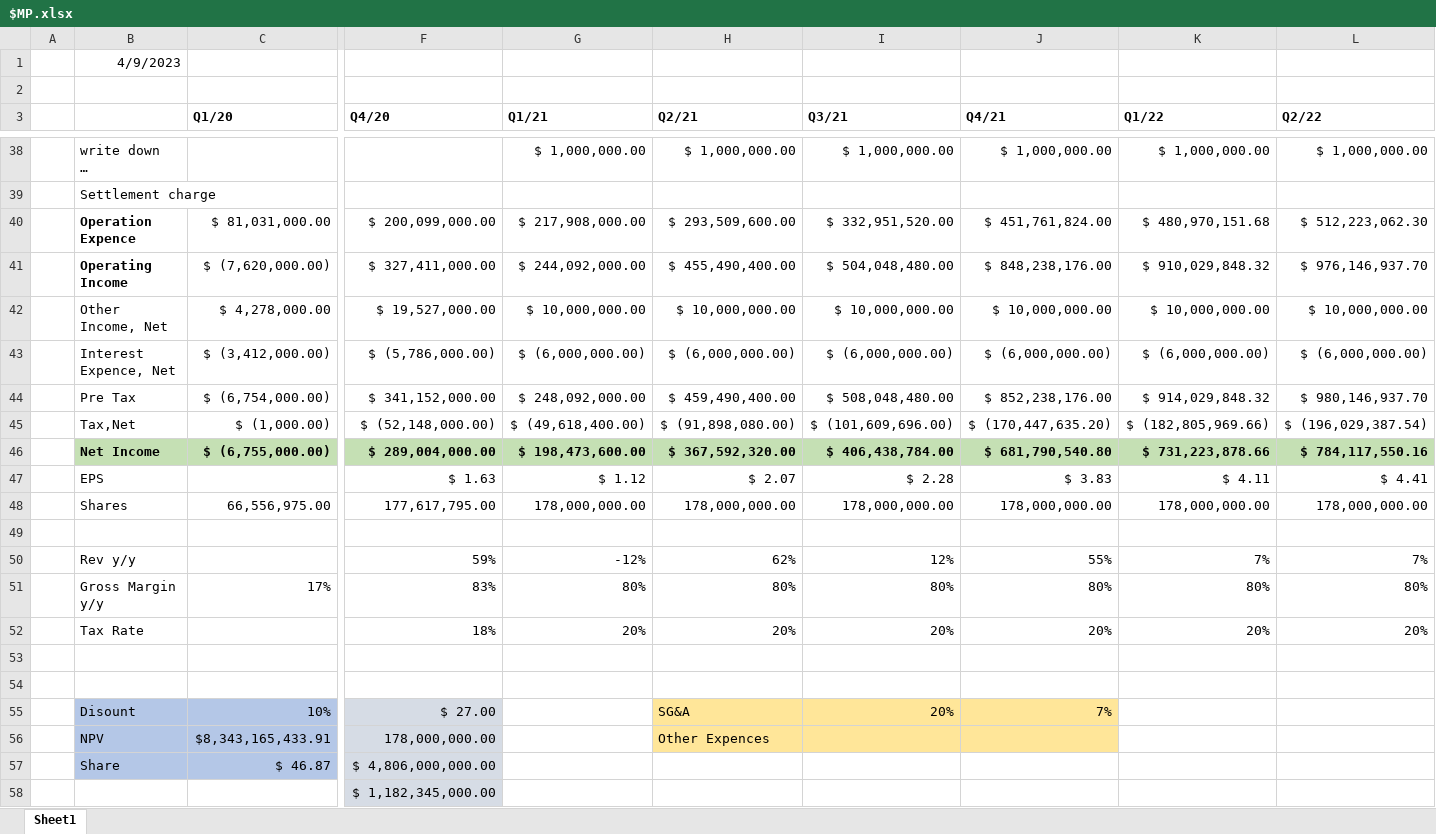
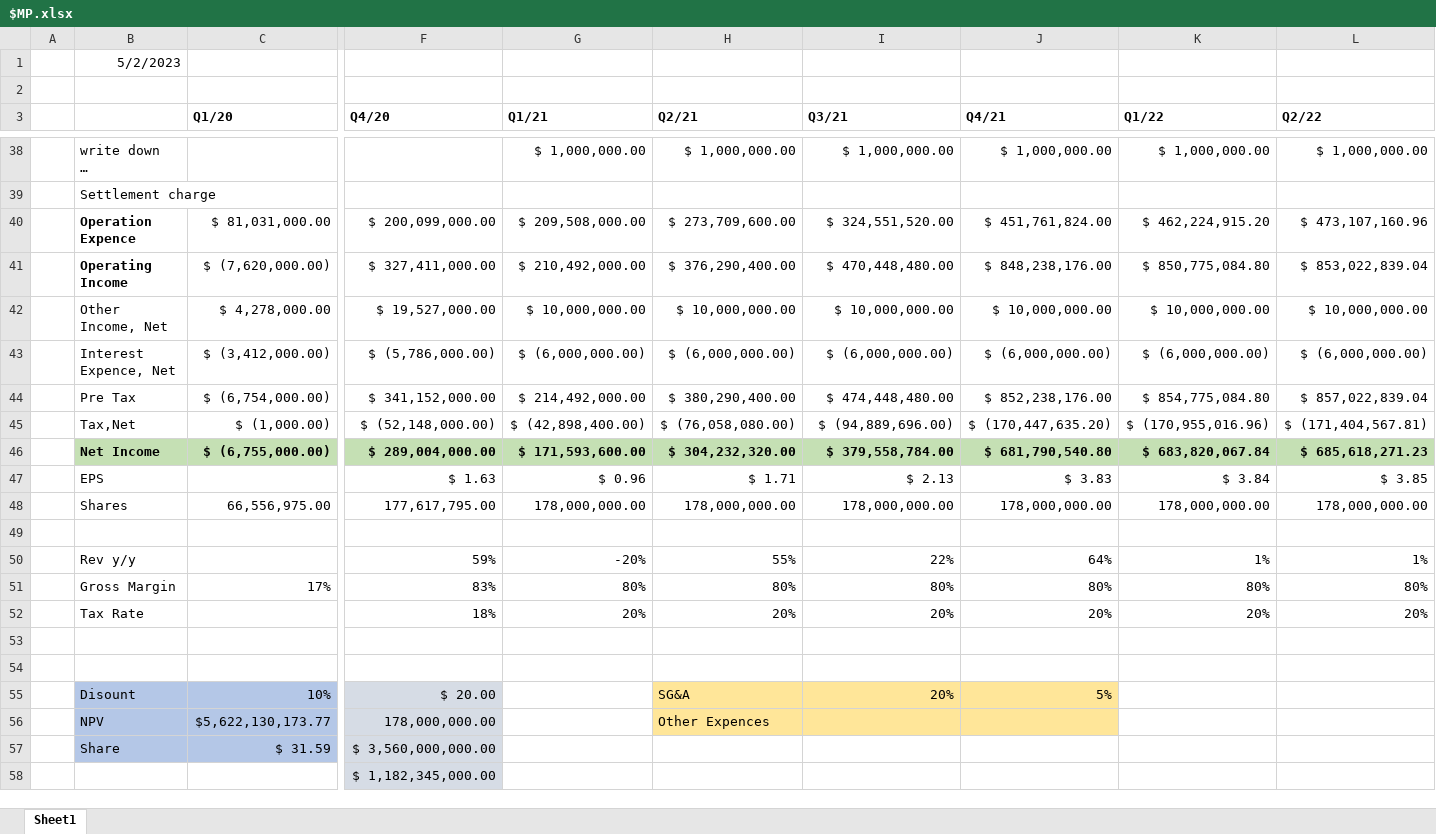
Before and after one commit to martin-shkreli-redux/stonk-models, an Excel workbook: $MP.xlsx, sheet Sheet1, drawn as a sheet; only a part is shown, gaps mark what is left out; long unchanged cells end in …; values as stored, in another font and other column widths than the file's, no borders; charts and pictures not drawn; removed rows and columns are numbered as before the commit, all else as after; rows hold the shown columns only; the diff covers the shown part only; the diff names each change by its address in the sheet, - before the commit and + after, or states it on an @@ line.

Commit message:
Add files via upload

```diff
--- a/$MP.xlsx (sheet Sheet1)
+++ b/$MP.xlsx (sheet Sheet1)
-B1: 4/9/2023
+B1: 5/2/2023
-row 40:  | Operation Expence | $ 81,031,000.00 | $ 200,099,000.00 | $ 217,908,000.00 | $ 293,509,600.00 | $ 332,951,520.00 | $ 451,761,824.00 | $ 480,970,151.68 | $ 512,223,062.30
-row 41:  | Operating Income | $ (7,620,000.00) | $ 327,411,000.00 | $ 244,092,000.00 | $ 455,490,400.00 | $ 504,048,480.00 | $ 848,238,176.00 | $ 910,029,848.32 | $ 976,146,937.70
+row 40:  | Operation Expence | $ 81,031,000.00 | $ 200,099,000.00 | $ 209,508,000.00 | $ 273,709,600.00 | $ 324,551,520.00 | $ 451,761,824.00 | $ 462,224,915.20 | $ 473,107,160.96
+row 41:  | Operating Income | $ (7,620,000.00) | $ 327,411,000.00 | $ 210,492,000.00 | $ 376,290,400.00 | $ 470,448,480.00 | $ 848,238,176.00 | $ 850,775,084.80 | $ 853,022,839.04
-row 44:  | Pre Tax | $ (6,754,000.00) | $ 341,152,000.00 | $ 248,092,000.00 | $ 459,490,400.00 | $ 508,048,480.00 | $ 852,238,176.00 | $ 914,029,848.32 | $ 980,146,937.70
+row 44:  | Pre Tax | $ (6,754,000.00) | $ 341,152,000.00 | $ 214,492,000.00 | $ 380,290,400.00 | $ 474,448,480.00 | $ 852,238,176.00 | $ 854,775,084.80 | $ 857,022,839.04
-G45 (Q1/21): $ (49,618,400.00)
+G45 (Q1/21): $ (42,898,400.00)
-H45 (Q2/21): $ (91,898,080.00)
+H45 (Q2/21): $ (76,058,080.00)
-I45 (Q3/21): $ (101,609,696.00)
+I45 (Q3/21): $ (94,889,696.00)
-K45 (Q1/22): $ (182,805,969.66)
+K45 (Q1/22): $ (170,955,016.96)
-L45 (Q2/22): $ (196,029,387.54)
+L45 (Q2/22): $ (171,404,567.81)
-row 46:  | Net Income | $ (6,755,000.00) | $ 289,004,000.00 | $ 198,473,600.00 | $ 367,592,320.00 | $ 406,438,784.00 | $ 681,790,540.80 | $ 731,223,878.66 | $ 784,117,550.16
-row 47:  | EPS |  | $ 1.63 | $ 1.12 | $ 2.07 | $ 2.28 | $ 3.83 | $ 4.11 | $ 4.41
+row 46:  | Net Income | $ (6,755,000.00) | $ 289,004,000.00 | $ 171,593,600.00 | $ 304,232,320.00 | $ 379,558,784.00 | $ 681,790,540.80 | $ 683,820,067.84 | $ 685,618,271.23
+row 47:  | EPS |  | $ 1.63 | $ 0.96 | $ 1.71 | $ 2.13 | $ 3.83 | $ 3.84 | $ 3.85
-row 50:  | Rev y/y |  | 59% | -12% | 62% | 12% | 55% | 7% | 7%
+row 50:  | Rev y/y |  | 59% | -20% | 55% | 22% | 64% | 1% | 1%
-B51: Gross Margin y/y
+B51: Gross Margin
-F55 (Q4/20): $ 27.00
+F55 (Q4/20): $ 20.00
-J55 (Q4/21): 7%
+J55 (Q4/21): 5%
-C56 (Q1/20): $8,343,165,433.91
+C56 (Q1/20): $5,622,130,173.77
-C57 (Q1/20): $ 46.87
+C57 (Q1/20): $ 31.59
-F57 (Q4/20): $ 4,806,000,000.00
+F57 (Q4/20): $ 3,560,000,000.00
```
Also changed, not shown: 4 added rows, 4 removed rows and 16 edited cells elsewhere in this sheet, charts or pictures.
